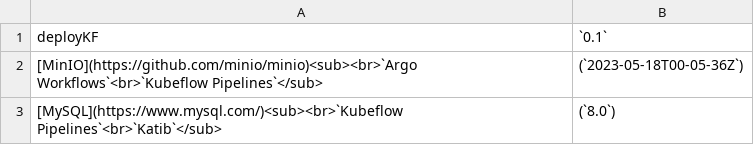
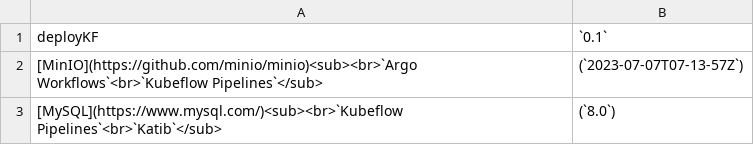
Before and after one commit to deployKF/website, a CSV file: content/releases/version-matrix--deploykf-opt.csv, drawn as a sheet.

Commit message:
docs: update version matrix
Signed-off-by: Mathew Wicks <thesuperzapper@users.noreply.github.com>

```diff
--- a/content/releases/version-matrix--deploykf-opt.csv
+++ b/content/releases/version-matrix--deploykf-opt.csv
@@ -1,3 +1,3 @@
 deployKF,`0.1`
-[MinIO](https://github.com/minio/minio)<sub><br>`Argo Workflows`<br>`Kubeflow Pipelines`</sub>,(`2023-05-18T00-05-36Z`)
+[MinIO](https://github.com/minio/minio)<sub><br>`Argo Workflows`<br>`Kubeflow Pipelines`</sub>,(`2023-07-07T07-13-57Z`)
 [MySQL](https://www.mysql.com/)<sub><br>`Kubeflow Pipelines`<br>`Katib`</sub>,(`8.0`)
```
